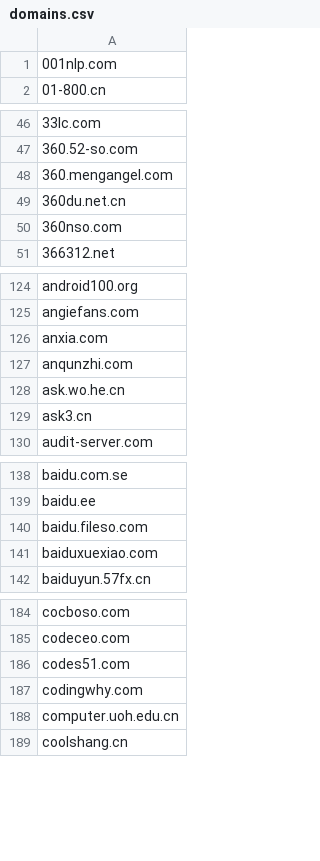
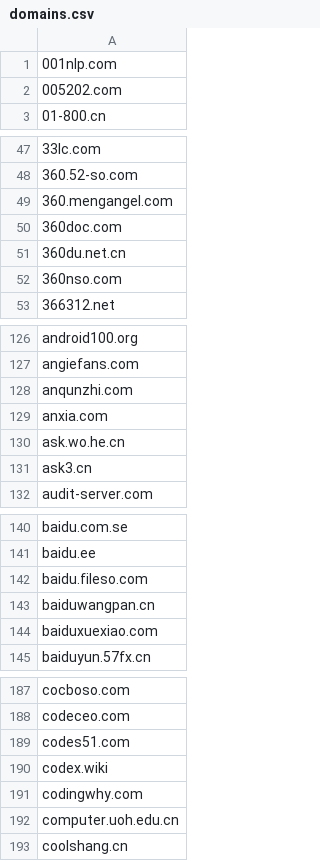
Before and after one commit to Feiox/useless-websites, a CSV file: domains.csv, drawn as a sheet; only a part is shown, gaps mark what is left out; the diff covers the shown part only.

```diff
--- a/domains.csv
+++ b/domains.csv
@@ -1,2 +1,3 @@
 001nlp.com
+005202.com
 01-800.cn
@@ -48,2 +49,3 @@
 360.mengangel.com
+360doc.com
 360du.net.cn
@@ -125,4 +127,4 @@ android100.org
 angiefans.com
+anqunzhi.com
 anxia.com
-anqunzhi.com
 ask.wo.he.cn
@@ -140,2 +142,3 @@ baidu.ee
 baidu.fileso.com
+baiduwangpan.cn
 baiduxuexiao.com
@@ -186,2 +189,3 @@ codeceo.com
 codes51.com
+codex.wiki
 codingwhy.com
```
Also changed, not shown: 17 added rows elsewhere in this file.
